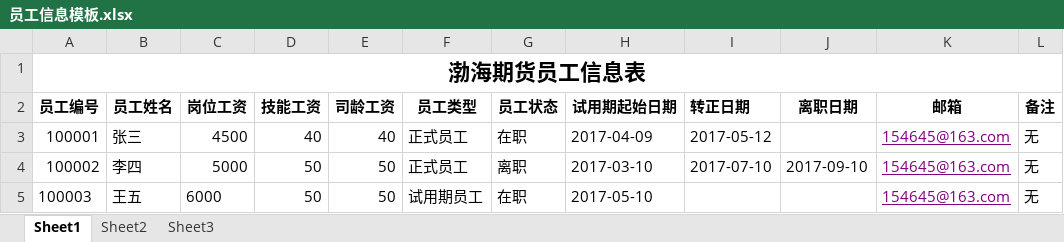
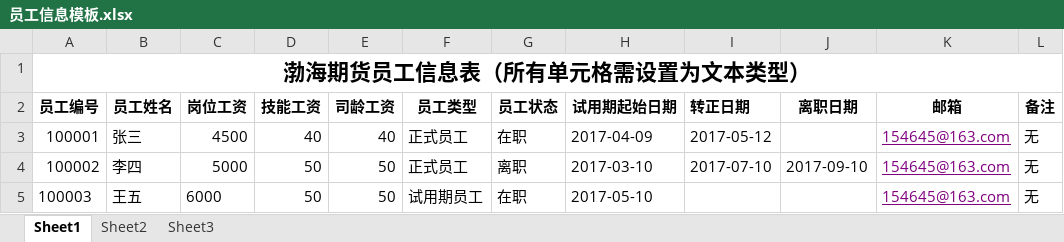
Before and after one commit to bohai-dev/EmployeeSalary, an Excel workbook: src/main/resources/externalFile/员工信息模板.xlsx, sheet Sheet1, drawn as a sheet; values as stored, in another font and other column widths than the file's, no borders; the diff names each change by its address in the sheet, - before the commit and + after, or states it on an @@ line.

Commit message:
模板修改

```diff
--- a/src/main/resources/externalFile/员工信息模板.xlsx (sheet Sheet1)
+++ b/src/main/resources/externalFile/员工信息模板.xlsx (sheet Sheet1)
-A1 (员工编号): 渤海期货员工信息表
+A1 (员工编号): 渤海期货员工信息表（所有单元格需设置为文本类型）
```
